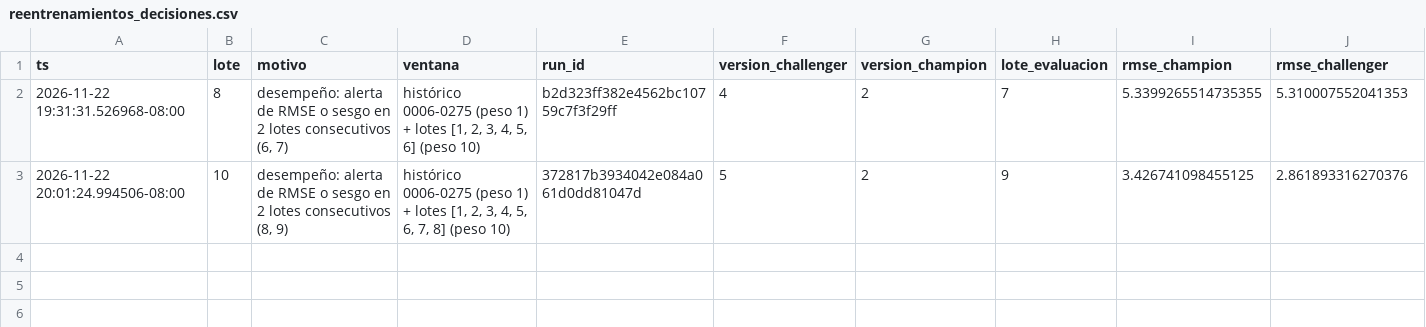
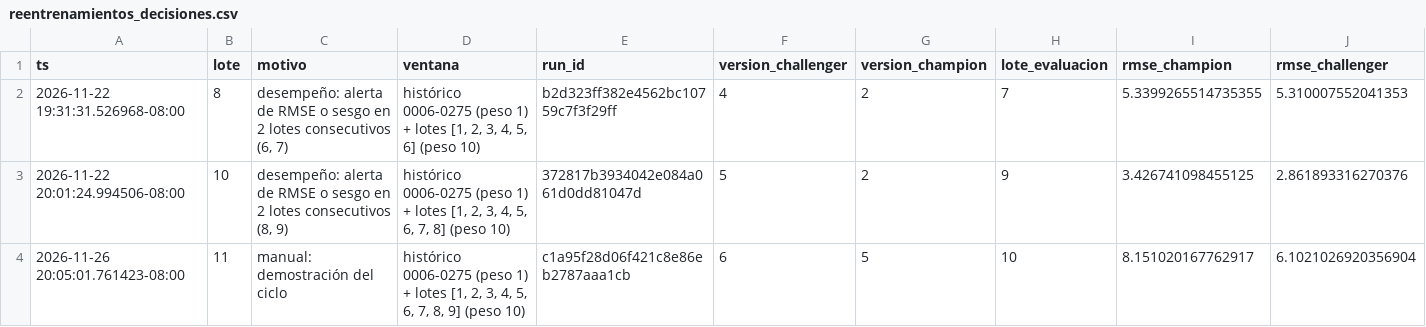
Before and after one commit to jonathanjosebu-oss/data-science-end-to-end, a CSV file: proyecto_final/docs/reentrenamientos_decisiones.csv, drawn as a sheet; only a part is shown; rows hold the shown columns only; the diff names each change by its address in the sheet, - before the commit and + after, or states it on an @@ line.

```diff
--- a/proyecto_final/docs/reentrenamientos_decisiones.csv
+++ b/proyecto_final/docs/reentrenamientos_decisiones.csv
+row 4: 2026-11-26 20:05:01.761423-08:00 | 11 | manual: demostración del ciclo | histórico 0006-0275 (peso 1) + lotes [1, 2, 3, 4, 5, 6, 7, 8, 9] (peso 10) | c1a95f28d06f421c8e86eb2787aaa1cb | 6 | 5 | 10 | 8.151020167762917 | 6.1021026920356904
```
Also changed, not shown: proyecto_final/docs/alertas.csv, proyecto_final/docs/corridas.csv, 5 other files.
